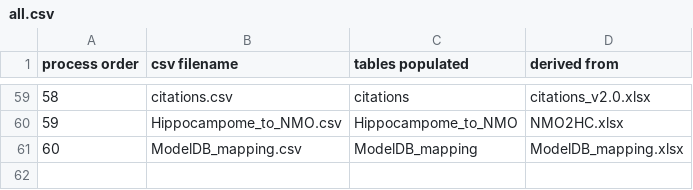
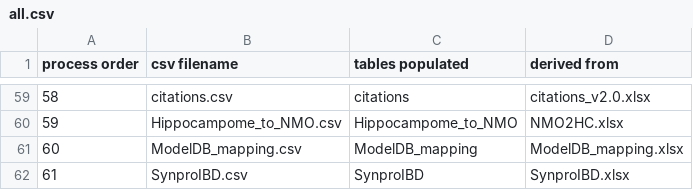
Before and after one commit to Hippocampome-Org/csv2db_import_v2, a CSV file: iconv/latin1/all.csv, drawn as a sheet; only a part is shown, gaps mark what is left out.

Commit message:
added SynproIBD

```diff
--- a/iconv/latin1/all.csv
+++ b/iconv/latin1/all.csv
@@ -61 +61,2 @@ process order,csv filename,tables populated,derived from
 60,ModelDB_mapping.csv,ModelDB_mapping,ModelDB_mapping.xlsx
+61,SynproIBD.csv,SynproIBD,SynproIBD.xlsx
```
Also changed, not shown: 2 other files.
